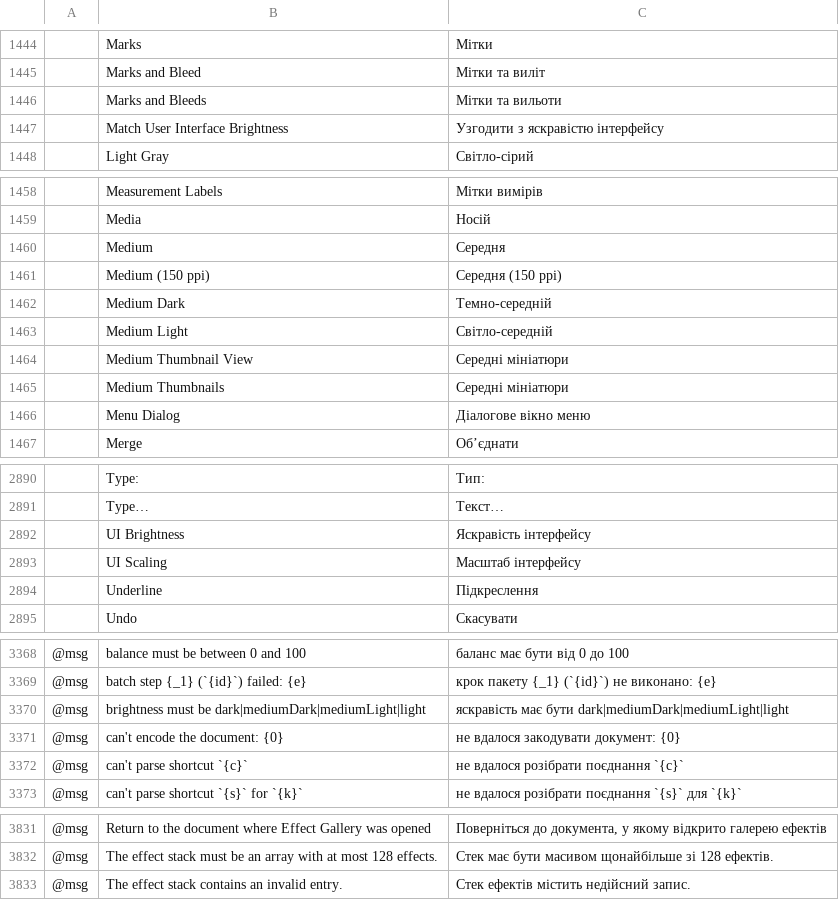
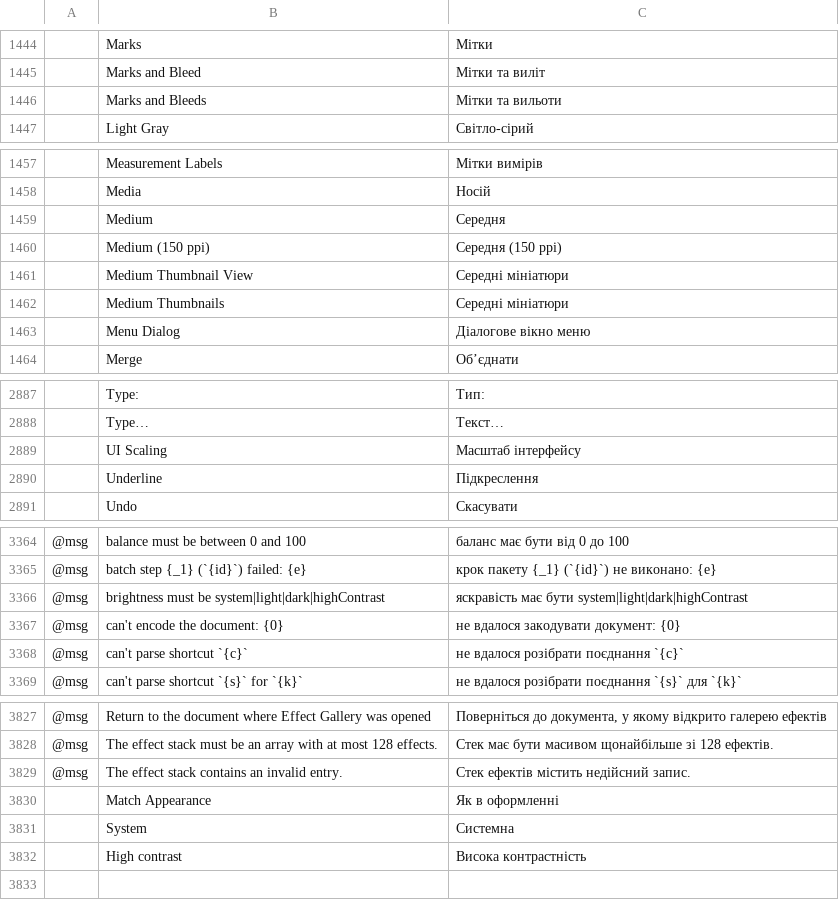
Before and after one commit to treeforjs/vectorcraft, a TSV file: crates/ui-egui/src/i18n/uk.tsv, drawn as a sheet; only a part is shown, gaps mark what is left out; removed rows and columns are numbered as before the commit, all else as after; the diff names each change by its address in the sheet, - before the commit and + after, or states it on an @@ line.

```diff
--- a/crates/ui-egui/src/i18n/uk.tsv
+++ b/crates/ui-egui/src/i18n/uk.tsv
-row 1447:  | Match User Interface Brightness | Узгодити з яскравістю інтерфейсу
-row 1462:  | Medium Dark | Темно-середній
-row 1463:  | Medium Light | Світло-середній
-row 2892:  | UI Brightness | Яскравість інтерфейсу
-B3366: …must be dark|mediumDark|mediumLight|light
+B3366: …must be system|light|dark|highContrast
-C3366: …має бути dark|mediumDark|mediumLight|light
+C3366: …має бути system|light|dark|highContrast
+row 3830:  | Match Appearance | Як в оформленні
+row 3831:  | System | Системна
+row 3832:  | High contrast | Висока контрастність
```
Also changed, not shown: crates/ui-egui/src/i18n/fr.tsv, crates/ui-egui/src/i18n/it.tsv, 20 other files.
